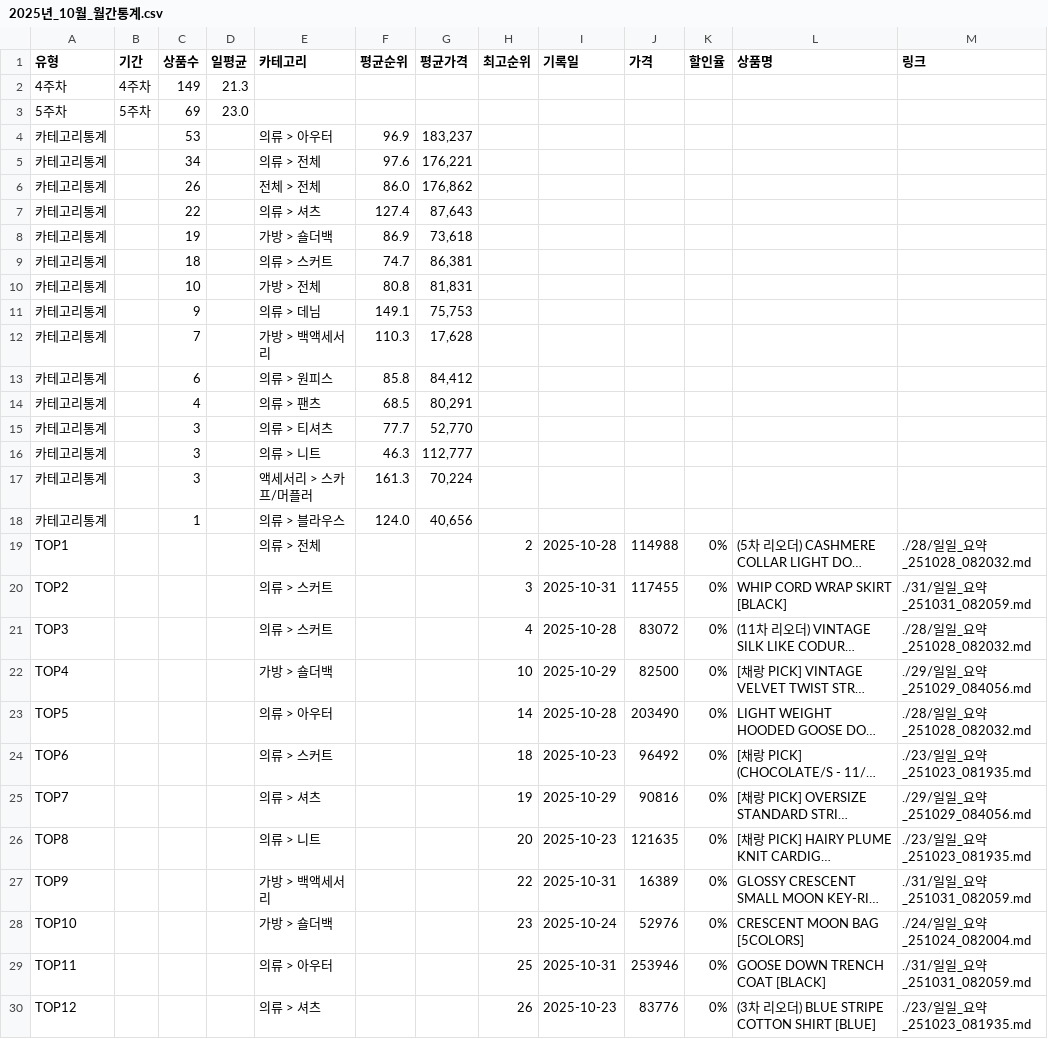
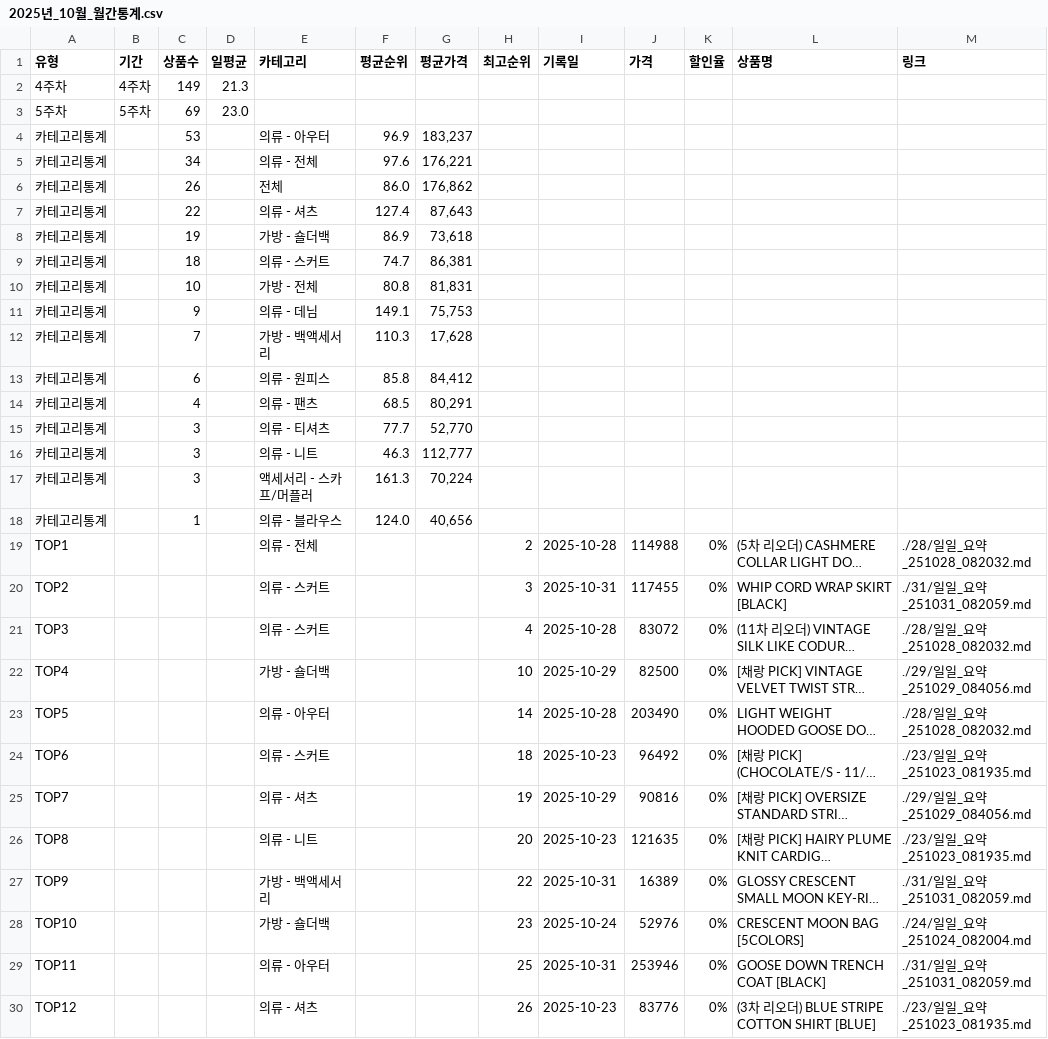
Before and after one commit to jkaae93/best_item_crawl, a CSV file: output/2025/10/2025년_10월_월간통계.csv, drawn as a sheet; only a part is shown; long unchanged cells end in …; the diff covers the shown part only; the diff names each change by its address in the sheet, - before the commit and + after, or states it on an @@ line.

```diff
--- a/output/2025/10/2025년_10월_월간통계.csv
+++ b/output/2025/10/2025년_10월_월간통계.csv
-E4 (카테고리): 의류 > 아우터
+E4 (카테고리): 의류 - 아우터
-E5 (카테고리): 의류 > 전체
+E5 (카테고리): 의류 - 전체
-E6 (카테고리): 전체 > 전체
+E6 (카테고리): 전체
-E7 (카테고리): 의류 > 셔츠
+E7 (카테고리): 의류 - 셔츠
-E8 (카테고리): 가방 > 숄더백
+E8 (카테고리): 가방 - 숄더백
-E9 (카테고리): 의류 > 스커트
+E9 (카테고리): 의류 - 스커트
-E10 (카테고리): 가방 > 전체
+E10 (카테고리): 가방 - 전체
-E11 (카테고리): 의류 > 데님
+E11 (카테고리): 의류 - 데님
-E12 (카테고리): 가방 > 백액세서리
+E12 (카테고리): 가방 - 백액세서리
-E13 (카테고리): 의류 > 원피스
+E13 (카테고리): 의류 - 원피스
-E14 (카테고리): 의류 > 팬츠
+E14 (카테고리): 의류 - 팬츠
-E15 (카테고리): 의류 > 티셔츠
+E15 (카테고리): 의류 - 티셔츠
-E16 (카테고리): 의류 > 니트
+E16 (카테고리): 의류 - 니트
-E17 (카테고리): 액세서리 > 스카프/머플러
+E17 (카테고리): 액세서리 - 스카프/머플러
-E18 (카테고리): 의류 > 블라우스
+E18 (카테고리): 의류 - 블라우스
-E19 (카테고리): 의류 > 전체
+E19 (카테고리): 의류 - 전체
-E20:E21 (카테고리): 의류 > 스커트
+E20:E21 (카테고리): 의류 - 스커트
-E22 (카테고리): 가방 > 숄더백
+E22 (카테고리): 가방 - 숄더백
-E23 (카테고리): 의류 > 아우터
+E23 (카테고리): 의류 - 아우터
-E24 (카테고리): 의류 > 스커트
+E24 (카테고리): 의류 - 스커트
-E25 (카테고리): 의류 > 셔츠
+E25 (카테고리): 의류 - 셔츠
-E26 (카테고리): 의류 > 니트
+E26 (카테고리): 의류 - 니트
-E27 (카테고리): 가방 > 백액세서리
+E27 (카테고리): 가방 - 백액세서리
-E28 (카테고리): 가방 > 숄더백
+E28 (카테고리): 가방 - 숄더백
-E29 (카테고리): 의류 > 아우터
+E29 (카테고리): 의류 - 아우터
-E30 (카테고리): 의류 > 셔츠
+E30 (카테고리): 의류 - 셔츠
```
Also changed, not shown: 18 edited cells elsewhere in this file, output/2025/10/2025년_10월_5주차_통계.csv, output/2025/11/2025년_11월_1주차_통계.csv, 4 other files.
